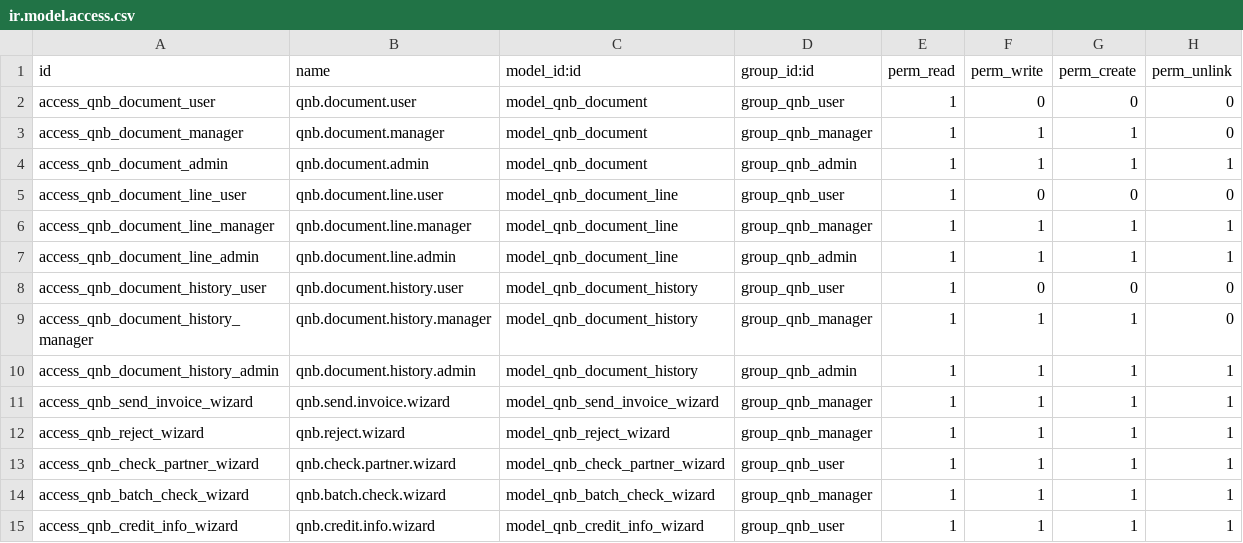
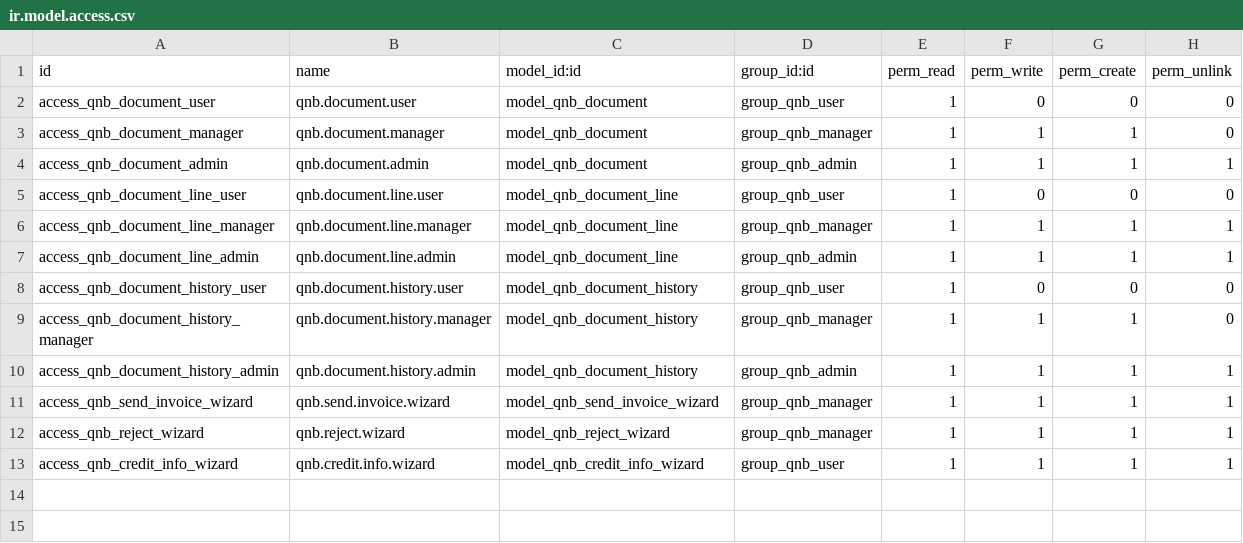
Before and after one commit to JokerGrubu/mobilsoft-odoo-addons, a CSV file: mobilsoft_qnb_efatura/security/ir.model.access.csv, drawn as a sheet.

```diff
--- a/mobilsoft_qnb_efatura/security/ir.model.access.csv
+++ b/mobilsoft_qnb_efatura/security/ir.model.access.csv
@@ -12,4 +12,2 @@ access_qnb_send_invoice_wizard,qnb.send.invoice.wizard,model_qnb_send_invoice_wi
 access_qnb_reject_wizard,qnb.reject.wizard,model_qnb_reject_wizard,group_qnb_manager,1,1,1,1
-access_qnb_check_partner_wizard,qnb.check.partner.wizard,model_qnb_check_partner_wizard,group_qnb_user,1,1,1,1
-access_qnb_batch_check_wizard,qnb.batch.check.wizard,model_qnb_batch_check_wizard,group_qnb_manager,1,1,1,1
 access_qnb_credit_info_wizard,qnb.credit.info.wizard,model_qnb_credit_info_wizard,group_qnb_user,1,1,1,1
```
Also changed, not shown: 7 other files.
